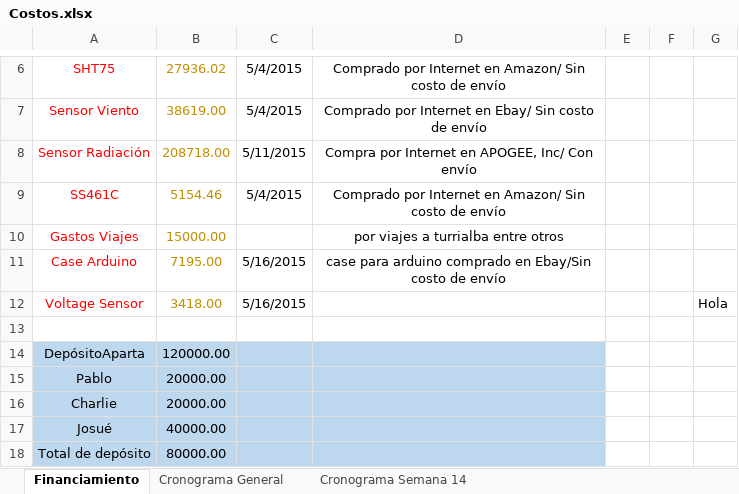
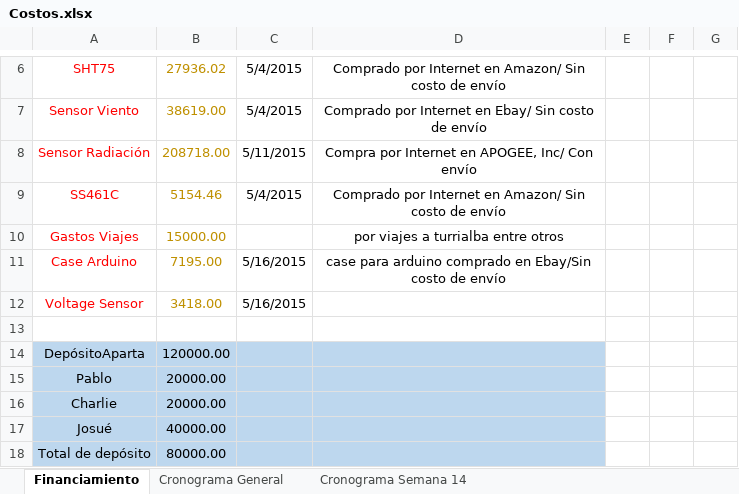
Before and after one commit to pablozamora/FenixWS-master, an Excel workbook: Administrativo/Costos.xlsx, sheet Financiamiento, drawn as a sheet; only a part is shown, gaps mark what is left out; values as stored, in another font and other column widths than the file's, no borders; the diff names each change by its address in the sheet, - before the commit and + after, or states it on an @@ line.

Commit message:
Nothola
Nothola

```diff
--- a/Administrativo/Costos.xlsx (sheet Financiamiento)
+++ b/Administrativo/Costos.xlsx (sheet Financiamiento)
-G12: Hola
+G12: (empty)
```
